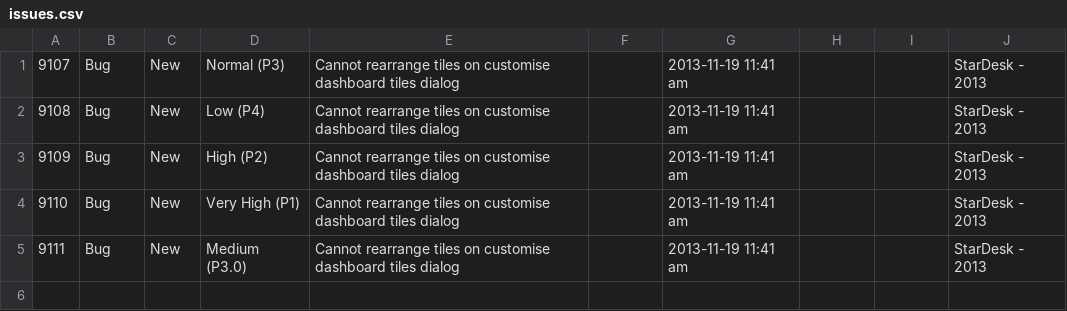
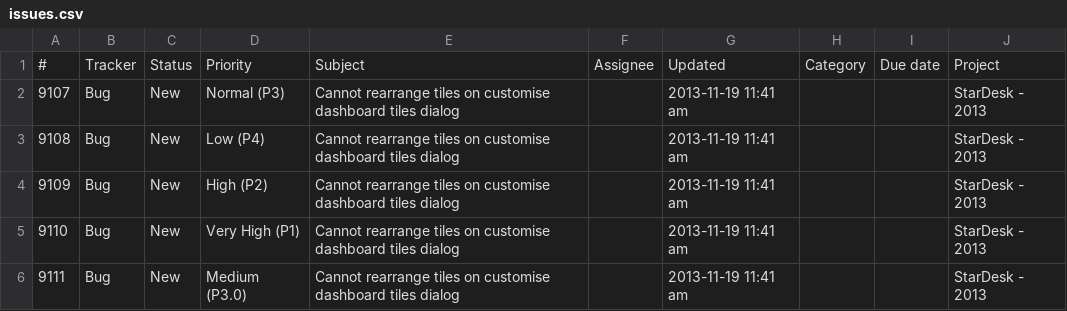
Before and after one commit to syslabcom/slc.scripts, a CSV file: issue_converter/issues.csv, drawn as a sheet; the diff names each change by its address in the sheet, - before the commit and + after, or states it on an @@ line.

```diff
--- a/issue_converter/issues.csv
+++ b/issue_converter/issues.csv
+row 1: # | Tracker | Status | Priority | Subject | Assignee | Updated | Category | Due date | Project
```
Also changed, not shown: issue_converter/myIssue.csv, 2 other files.
